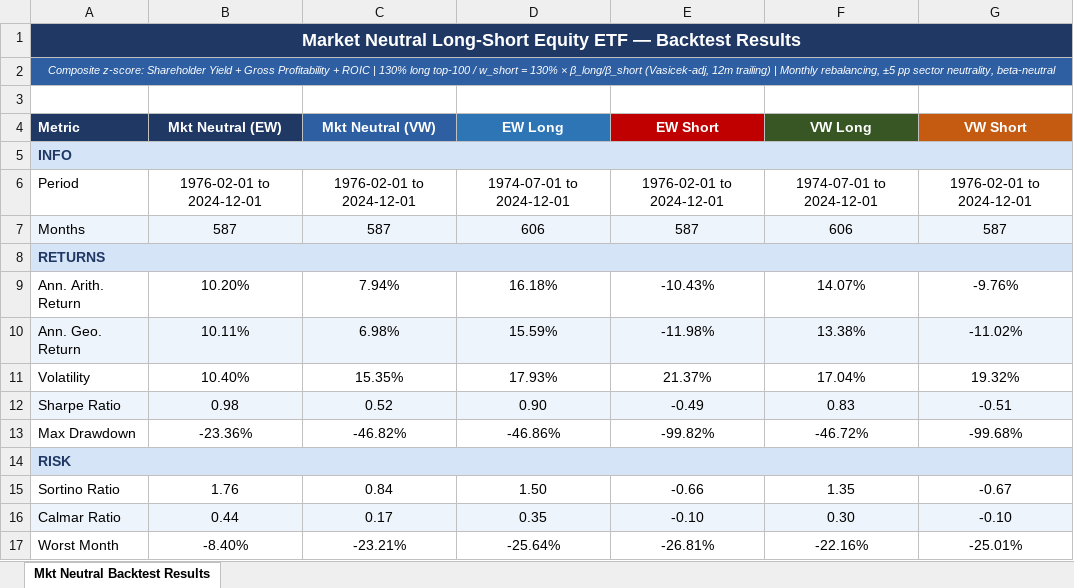
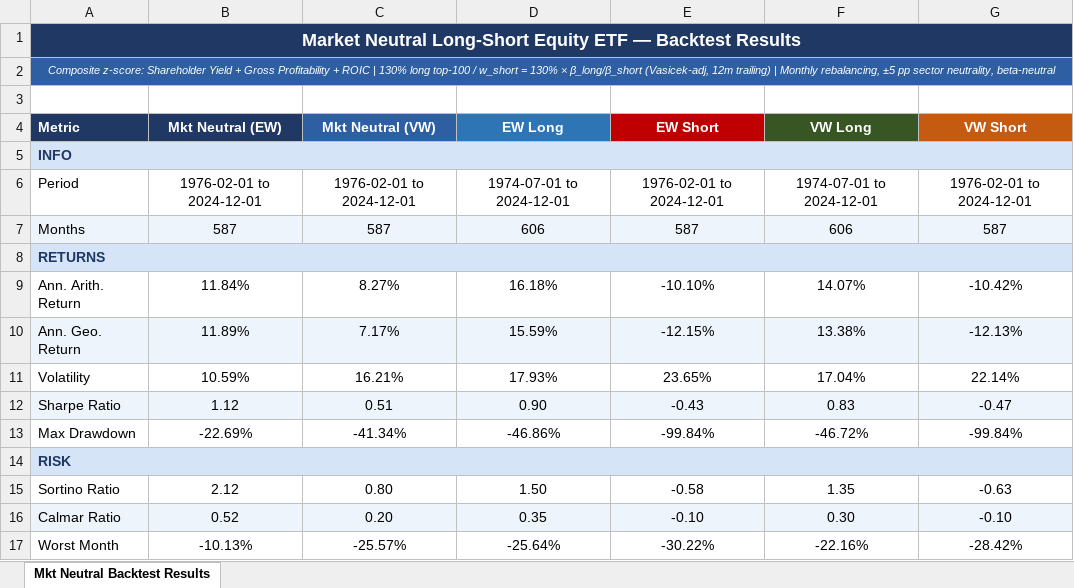
Before and after one commit to Blake-Stanley/Quality-Value-Backtest, an Excel workbook: Output/Backtest_Table.xlsx, sheet Mkt Neutral Backtest Results, drawn as a sheet; only a part is shown; values as stored, in another font and other column widths than the file's, no borders; the diff covers the shown part only; the diff names each change by its address in the sheet, - before the commit and + after, or states it on an @@ line.

```diff
--- a/Output/Backtest_Table.xlsx (sheet Mkt Neutral Backtest Results)
+++ b/Output/Backtest_Table.xlsx (sheet Mkt Neutral Backtest Results)
-B9 (Mkt Neutral (EW)): 10.20%
+B9 (Mkt Neutral (EW)): 11.84%
-C9 (Mkt Neutral (VW)): 7.94%
+C9 (Mkt Neutral (VW)): 8.27%
-E9 (EW Short): -10.43%
+E9 (EW Short): -10.10%
-G9 (VW Short): -9.76%
+G9 (VW Short): -10.42%
-B10 (Mkt Neutral (EW)): 10.11%
+B10 (Mkt Neutral (EW)): 11.89%
-C10 (Mkt Neutral (VW)): 6.98%
+C10 (Mkt Neutral (VW)): 7.17%
-E10 (EW Short): -11.98%
+E10 (EW Short): -12.15%
-G10 (VW Short): -11.02%
+G10 (VW Short): -12.13%
-B11 (Mkt Neutral (EW)): 10.40%
+B11 (Mkt Neutral (EW)): 10.59%
-C11 (Mkt Neutral (VW)): 15.35%
+C11 (Mkt Neutral (VW)): 16.21%
-E11 (EW Short): 21.37%
+E11 (EW Short): 23.65%
-G11 (VW Short): 19.32%
+G11 (VW Short): 22.14%
-B12 (Mkt Neutral (EW)): 0.98
+B12 (Mkt Neutral (EW)): 1.12
-C12 (Mkt Neutral (VW)): 0.52
+C12 (Mkt Neutral (VW)): 0.51
-E12 (EW Short): -0.49
+E12 (EW Short): -0.43
-G12 (VW Short): -0.51
+G12 (VW Short): -0.47
-B13 (Mkt Neutral (EW)): -23.36%
+B13 (Mkt Neutral (EW)): -22.69%
-C13 (Mkt Neutral (VW)): -46.82%
+C13 (Mkt Neutral (VW)): -41.34%
-E13 (EW Short): -99.82%
+E13 (EW Short): -99.84%
-G13 (VW Short): -99.68%
+G13 (VW Short): -99.84%
-B15 (Mkt Neutral (EW)): 1.76
+B15 (Mkt Neutral (EW)): 2.12
-C15 (Mkt Neutral (VW)): 0.84
+C15 (Mkt Neutral (VW)): 0.80
-E15 (EW Short): -0.66
+E15 (EW Short): -0.58
-G15 (VW Short): -0.67
+G15 (VW Short): -0.63
-B16 (Mkt Neutral (EW)): 0.44
+B16 (Mkt Neutral (EW)): 0.52
-C16 (Mkt Neutral (VW)): 0.17
+C16 (Mkt Neutral (VW)): 0.20
-B17 (Mkt Neutral (EW)): -8.40%
+B17 (Mkt Neutral (EW)): -10.13%
-C17 (Mkt Neutral (VW)): -23.21%
+C17 (Mkt Neutral (VW)): -25.57%
-E17 (EW Short): -26.81%
+E17 (EW Short): -30.22%
-G17 (VW Short): -25.01%
+G17 (VW Short): -28.42%
```
Also changed, not shown: 51 edited cells elsewhere in this sheet, Output/holdings_snapshot.xlsx, 14 other files.
